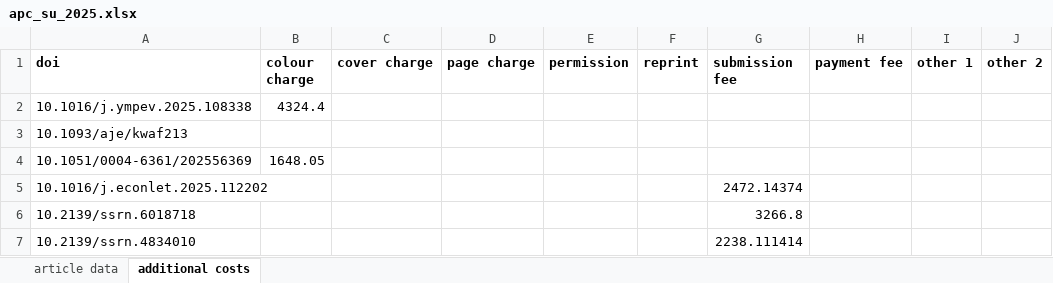
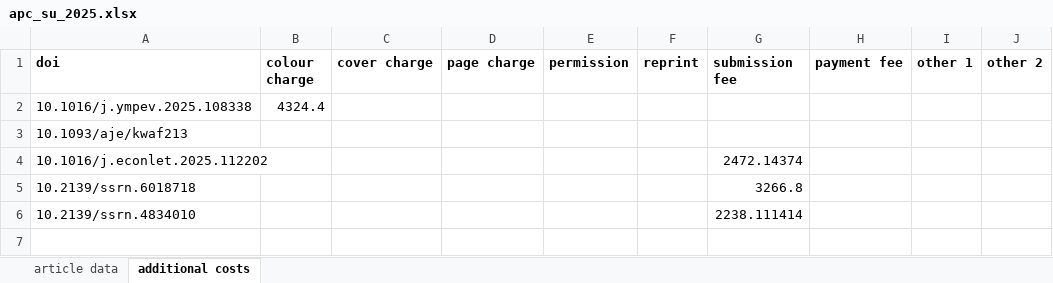
Before and after one commit to Kungbib/openapc-se, an Excel workbook: data/su/original_data/apc_su_2025.xlsx, sheet additional costs, drawn as a sheet; values as stored, in another font and other column widths than the file's, no borders; the diff names each change by its address in the sheet, - before the commit and + after, or states it on an @@ line.

```diff
--- a/data/su/original_data/apc_su_2025.xlsx (sheet additional costs)
+++ b/data/su/original_data/apc_su_2025.xlsx (sheet additional costs)
-row 4: 10.1051/0004-6361/202556369 | 1648.05
```
Also changed, not shown: sheet article data, 5 other files.
